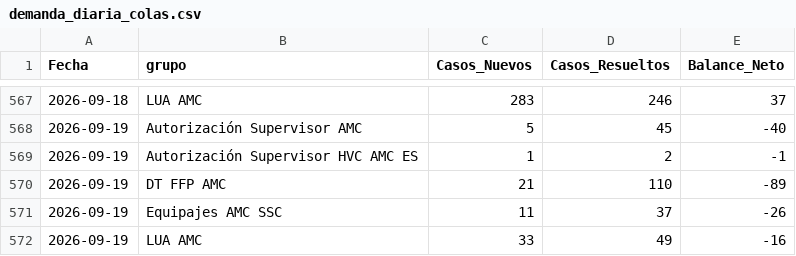
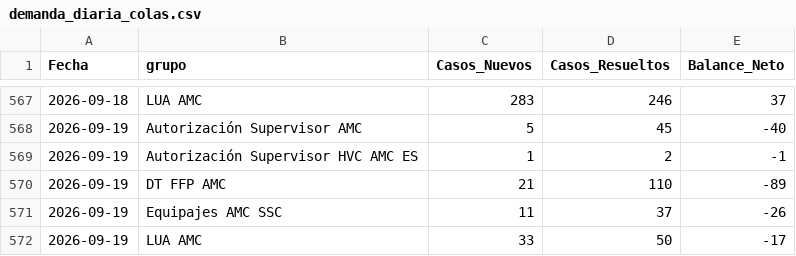
Before and after one commit to carlosmurilloealmacontact/presencia-genesys, a CSV file: data/zendesk/demanda_diaria_colas.csv, drawn as a sheet; only a part is shown, gaps mark what is left out.

```diff
--- a/data/zendesk/demanda_diaria_colas.csv
+++ b/data/zendesk/demanda_diaria_colas.csv
@@ -571,2 +571,2 @@
 2026-09-19,Equipajes AMC SSC,11,37,-26
-2026-09-19,LUA AMC,33,49,-16
+2026-09-19,LUA AMC,33,50,-17
```
Also changed, not shown: data/zendesk/productividad_hoy_en_vivo.csv, 4 other files.
